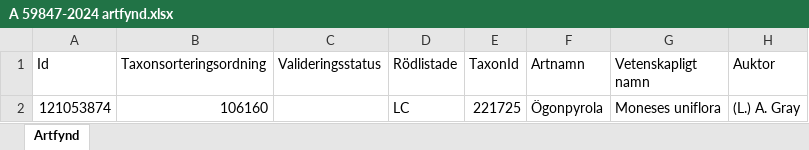
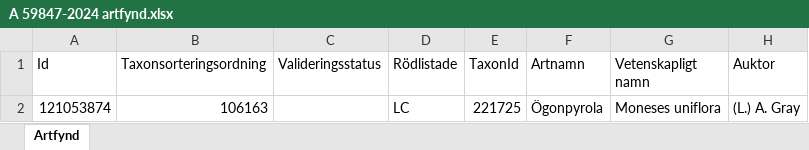
Before and after one commit to klasma/Logging_2583, an Excel workbook: artfynd/A 59847-2024 artfynd.xlsx, sheet Artfynd, drawn as a sheet; only a part is shown; values as stored, in another font and other column widths than the file's, no borders; the diff names each change by its address in the sheet, - before the commit and + after, or states it on an @@ line.

```diff
--- a/artfynd/A 59847-2024 artfynd.xlsx (sheet Artfynd)
+++ b/artfynd/A 59847-2024 artfynd.xlsx (sheet Artfynd)
-B2 (Taxonsorteringsordning): 106160
+B2 (Taxonsorteringsordning): 106163
```
Also changed, not shown: artfynd/A 1855-2025 artfynd.xlsx, artfynd/A 31667-2021 artfynd.xlsx, 31 other files.
